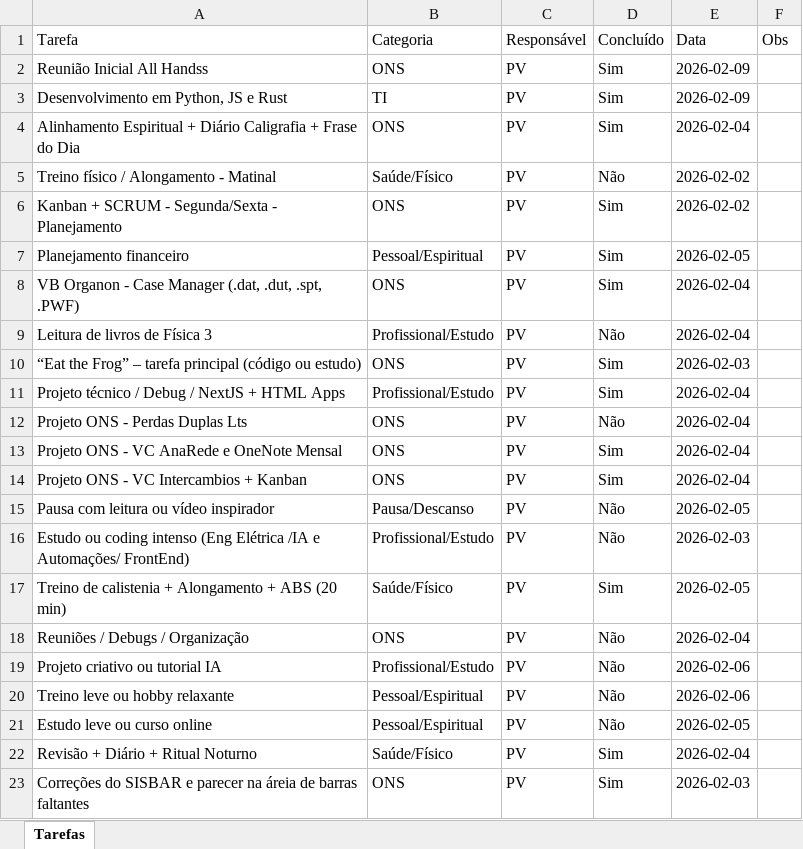
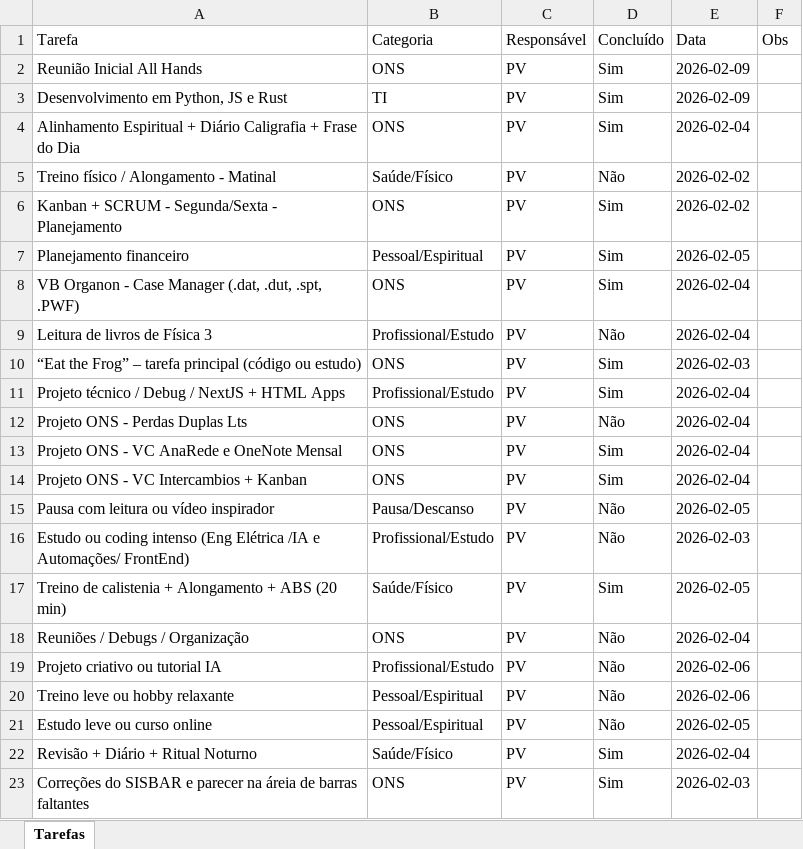
Before and after one commit to PedroVic12/Pikachu-Flask-Server, an Excel workbook: batcaverna/planilhas/Projeto_Tarefas_04_02_2026.xlsx, sheet Tarefas, drawn as a sheet; values as stored, in another font and other column widths than the file's, no borders; the diff names each change by its address in the sheet, - before the commit and + after, or states it on an @@ line.

```diff
--- a/batcaverna/planilhas/Projeto_Tarefas_04_02_2026.xlsx (sheet Tarefas)
+++ b/batcaverna/planilhas/Projeto_Tarefas_04_02_2026.xlsx (sheet Tarefas)
-A2 (Tarefa): Reunião Inicial All Handss
+A2 (Tarefa): Reunião Inicial All Hands
```
Also changed, not shown: batcaverna/planilhas/Tarefas_PLC_ONS_10_02_2026.xlsx, 2 other files.
